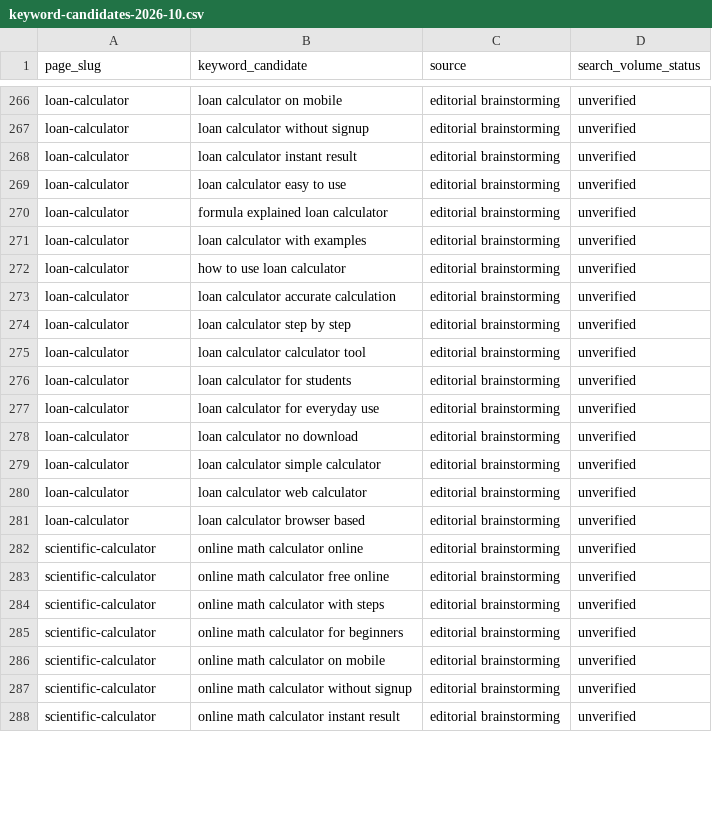
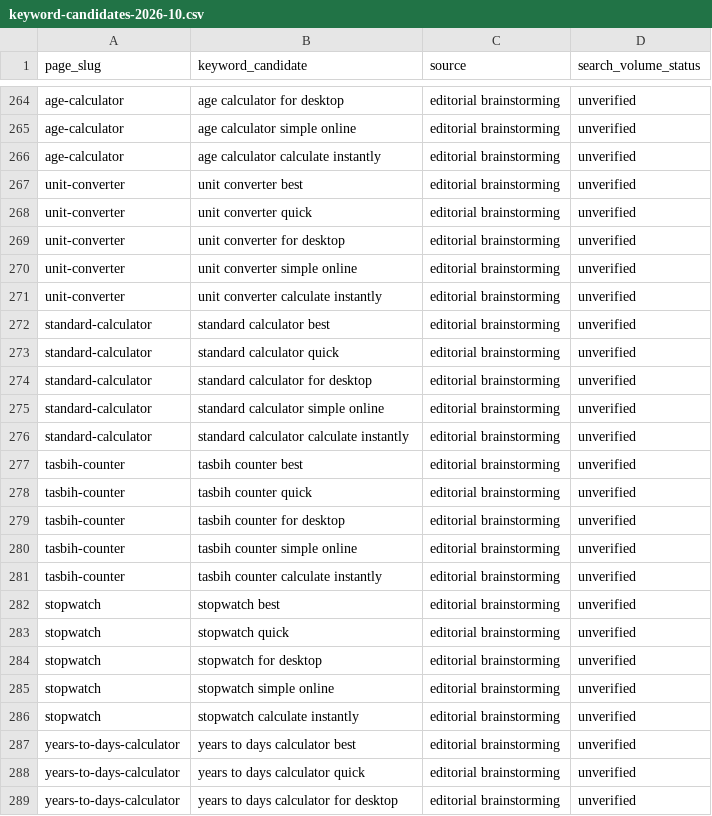
Before and after one commit to Beastmalik7424/calculatesallinone, a CSV file: research/keyword-candidates-2026-10.csv, drawn as a sheet; only a part is shown, gaps mark what is left out; the diff covers the shown part only.

Commit message:
Restrict all 300 keyword candidates to existing calculator pages

```diff
--- a/research/keyword-candidates-2026-10.csv
+++ b/research/keyword-candidates-2026-10.csv
@@ -266,23 +264,26 @@ page_slug,keyword_candidate,source,search_volume_status
-"loan-calculator","loan calculator on mobile","editorial brainstorming","unverified"
-"loan-calculator","loan calculator without signup","editorial brainstorming","unverified"
-"loan-calculator","loan calculator instant result","editorial brainstorming","unverified"
-"loan-calculator","loan calculator easy to use","editorial brainstorming","unverified"
-"loan-calculator","formula explained loan calculator","editorial brainstorming","unverified"
-"loan-calculator","loan calculator with examples","editorial brainstorming","unverified"
-"loan-calculator","how to use loan calculator","editorial brainstorming","unverified"
-"loan-calculator","loan calculator accurate calculation","editorial brainstorming","unverified"
-"loan-calculator","loan calculator step by step","editorial brainstorming","unverified"
-"loan-calculator","loan calculator calculator tool","editorial brainstorming","unverified"
-"loan-calculator","loan calculator for students","editorial brainstorming","unverified"
-"loan-calculator","loan calculator for everyday use","editorial brainstorming","unverified"
-"loan-calculator","loan calculator no download","editorial brainstorming","unverified"
-"loan-calculator","loan calculator simple calculator","editorial brainstorming","unverified"
-"loan-calculator","loan calculator web calculator","editorial brainstorming","unverified"
-"loan-calculator","loan calculator browser based","editorial brainstorming","unverified"
-"scientific-calculator","online math calculator online","editorial brainstorming","unverified"
-"scientific-calculator","online math calculator free online","editorial brainstorming","unverified"
-"scientific-calculator","online math calculator with steps","editorial brainstorming","unverified"
-"scientific-calculator","online math calculator for beginners","editorial brainstorming","unverified"
-"scientific-calculator","online math calculator on mobile","editorial brainstorming","unverified"
-"scientific-calculator","online math calculator without signup","editorial brainstorming","unverified"
-"scientific-calculator","online math calculator instant result","editorial brainstorming","unverified"
+"age-calculator","age calculator for desktop","editorial brainstorming","unverified"
+"age-calculator","age calculator simple online","editorial brainstorming","unverified"
+"age-calculator","age calculator calculate instantly","editorial brainstorming","unverified"
+"unit-converter","unit converter best","editorial brainstorming","unverified"
+"unit-converter","unit converter quick","editorial brainstorming","unverified"
+"unit-converter","unit converter for desktop","editorial brainstorming","unverified"
+"unit-converter","unit converter simple online","editorial brainstorming","unverified"
+"unit-converter","unit converter calculate instantly","editorial brainstorming","unverified"
+"standard-calculator","standard calculator best","editorial brainstorming","unverified"
+"standard-calculator","standard calculator quick","editorial brainstorming","unverified"
+"standard-calculator","standard calculator for desktop","editorial brainstorming","unverified"
+"standard-calculator","standard calculator simple online","editorial brainstorming","unverified"
+"standard-calculator","standard calculator calculate instantly","editorial brainstorming","unverified"
+"tasbih-counter","tasbih counter best","editorial brainstorming","unverified"
+"tasbih-counter","tasbih counter quick","editorial brainstorming","unverified"
+"tasbih-counter","tasbih counter for desktop","editorial brainstorming","unverified"
+"tasbih-counter","tasbih counter simple online","editorial brainstorming","unverified"
+"tasbih-counter","tasbih counter calculate instantly","editorial brainstorming","unverified"
+"stopwatch","stopwatch best","editorial brainstorming","unverified"
+"stopwatch","stopwatch quick","editorial brainstorming","unverified"
+"stopwatch","stopwatch for desktop","editorial brainstorming","unverified"
+"stopwatch","stopwatch simple online","editorial brainstorming","unverified"
+"stopwatch","stopwatch calculate instantly","editorial brainstorming","unverified"
+"years-to-days-calculator","years to days calculator best","editorial brainstorming","unverified"
+"years-to-days-calculator","years to days calculator quick","editorial brainstorming","unverified"
+"years-to-days-calculator","years to days calculator for desktop","editorial brainstorming","unverified"
```
Also changed, not shown: 3 removed rows and 68 edited cells elsewhere in this file.
